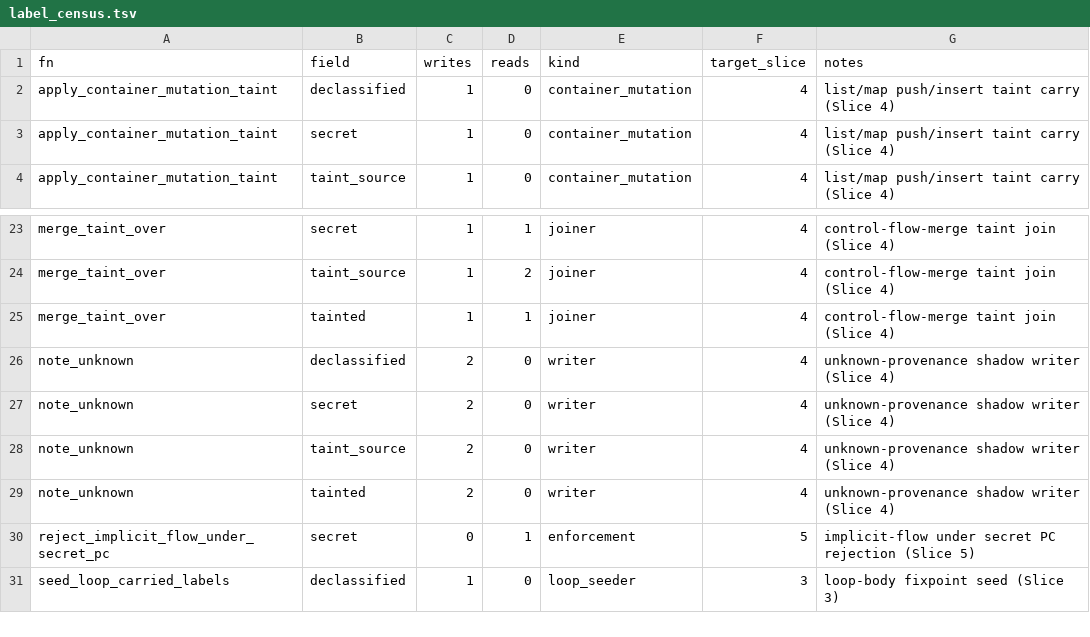
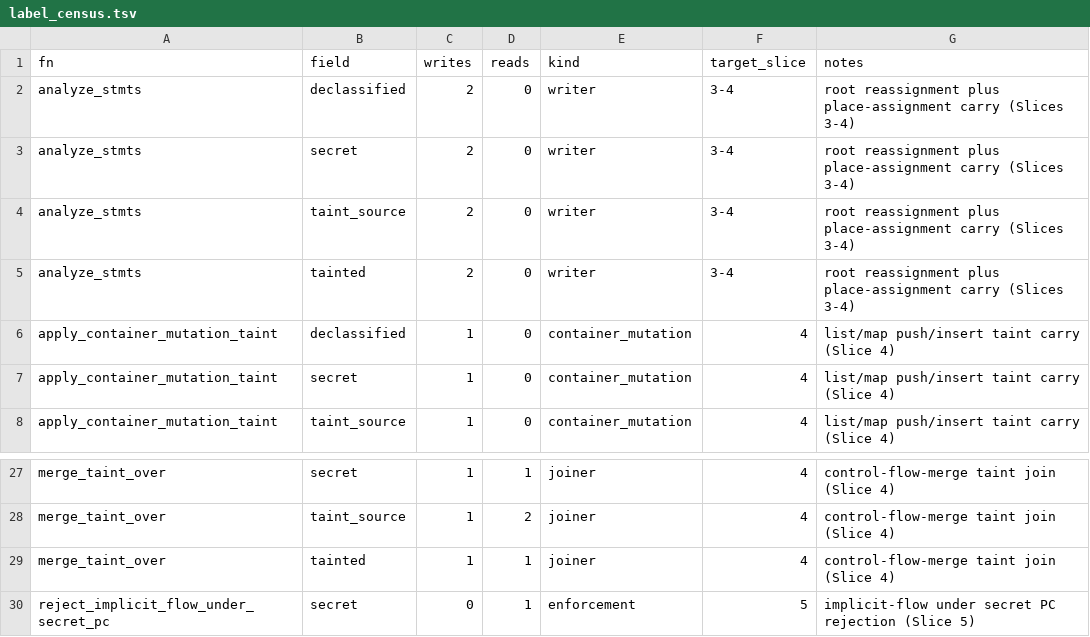
Before and after one commit to AnubisQuantumCipher/anubis-lang, a TSV file: docs/phase3/label_census.tsv, drawn as a sheet; only a part is shown, gaps mark what is left out; the shorter side is filled out with more unchanged rows; removed rows and columns are numbered as before the commit, all else as after; the diff names each change by its address in the sheet, - before the commit and + after, or states it on an @@ line.

Commit message:
scripts(census): track lexical function ownership
Replace nearest-fn attribution with comment/literal masking, delimiter-aware function scopes, and per-column ownership segments. Reclassify the live analyze_stmts label writers and lock nested, array-signature, same-line, and escaped-char cases with regressions.

```diff
--- a/docs/phase3/label_census.tsv
+++ b/docs/phase3/label_census.tsv
+row 2: analyze_stmts | declassified | 2 | 0 | writer | 3-4 | root reassignment plus place-assignment carry (Slices 3-4)
+row 3: analyze_stmts | secret | 2 | 0 | writer | 3-4 | root reassignment plus place-assignment carry (Slices 3-4)
+row 4: analyze_stmts | taint_source | 2 | 0 | writer | 3-4 | root reassignment plus place-assignment carry (Slices 3-4)
+row 5: analyze_stmts | tainted | 2 | 0 | writer | 3-4 | root reassignment plus place-assignment carry (Slices 3-4)
-row 26: note_unknown | declassified | 2 | 0 | writer | 4 | unknown-provenance shadow writer (Slice 4)
-row 27: note_unknown | secret | 2 | 0 | writer | 4 | unknown-provenance shadow writer (Slice 4)
-row 28: note_unknown | taint_source | 2 | 0 | writer | 4 | unknown-provenance shadow writer (Slice 4)
-row 29: note_unknown | tainted | 2 | 0 | writer | 4 | unknown-provenance shadow writer (Slice 4)
```
Also changed, not shown: 2 other files.
